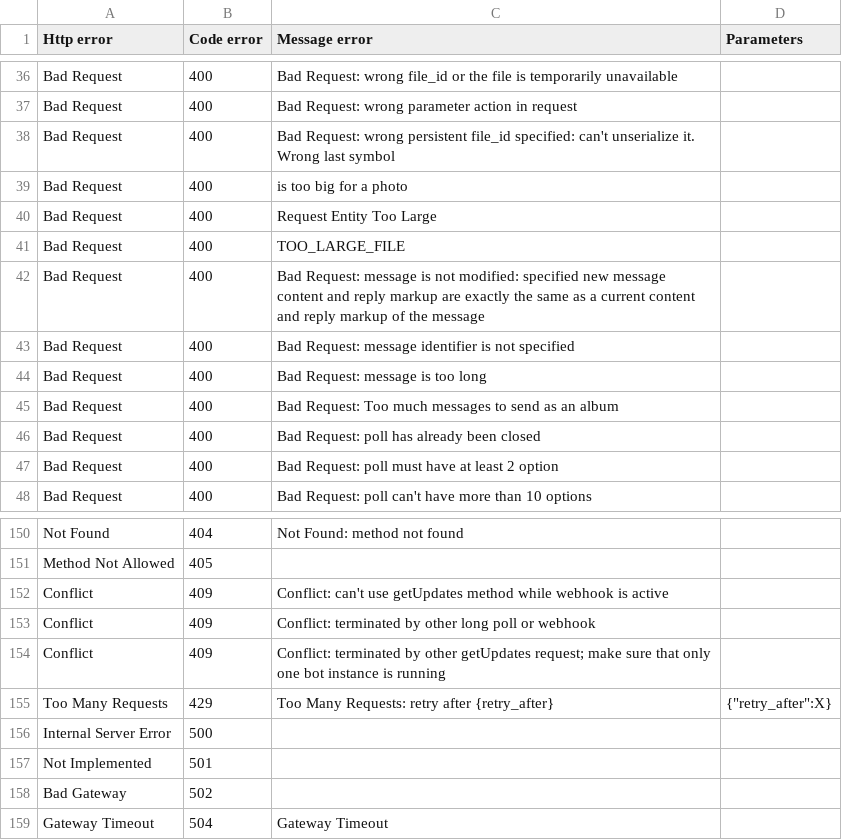
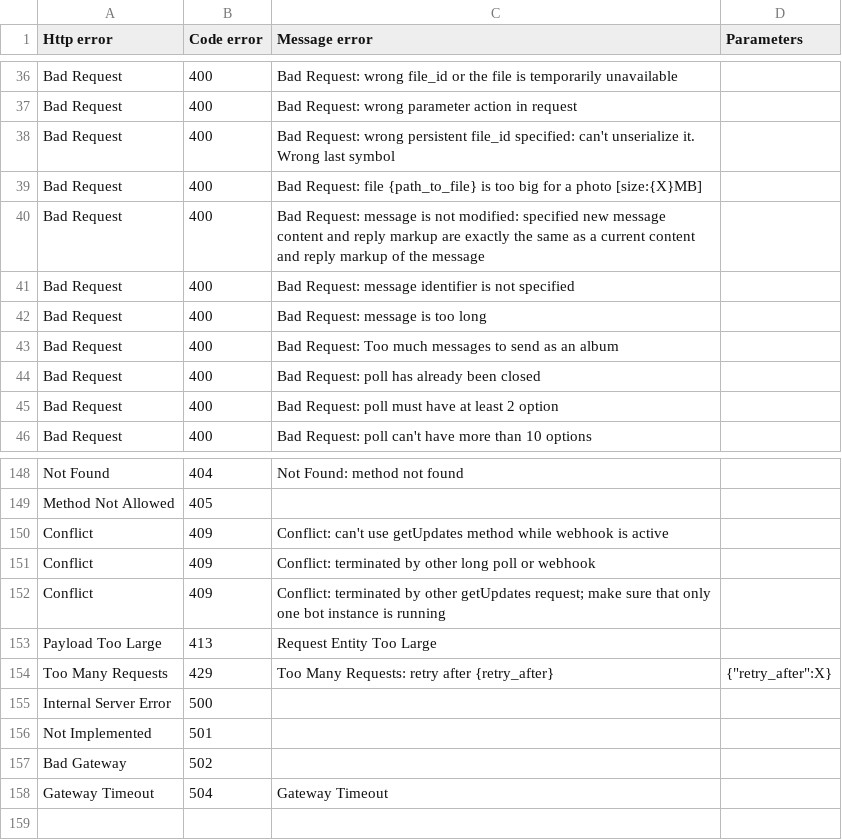
Before and after one commit to Lukasss93/telegram-bot-api-error-list, a CSV file: telegram-errors.csv, drawn as a sheet; only a part is shown, gaps mark what is left out.

Commit message:
Updated telegram-errors.csv

```diff
--- a/telegram-errors.csv
+++ b/telegram-errors.csv
@@ -38,5 +38,3 @@ Bad Request,400,Bad Request: wrong parameter action in request,
 Bad Request,400,Bad Request: wrong persistent file_id specified: can't unserialize it. Wrong last symbol,
-Bad Request,400,is too big for a photo,
-Bad Request,400,Request Entity Too Large,
-Bad Request,400,TOO_LARGE_FILE,
+Bad Request,400,Bad Request: file {path_to_file} is too big for a photo [size:{X}MB],
 Bad Request,400,Bad Request: message is not modified: specified new message content and reply markup are exactly the same as a current content and reply markup of the message,
@@ -154,2 +152,3 @@ Conflict,409,Conflict: terminated by other long poll or webhook,
 Conflict,409,Conflict: terminated by other getUpdates request; make sure that only one bot instance is running,
+Payload Too Large,413,Request Entity Too Large,
 Too Many Requests,429,Too Many Requests: retry after {retry_after},"{""retry_after"":X}"
```
